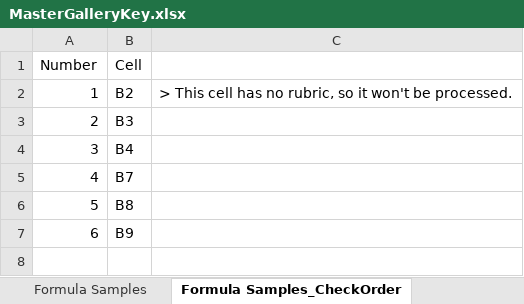
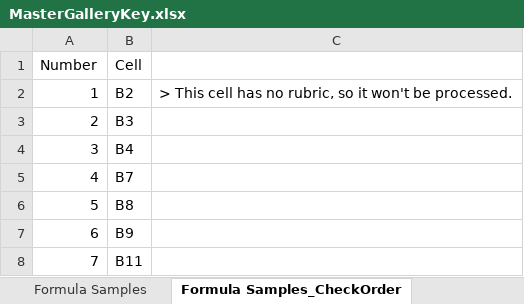
Before and after one commit to cmusv/pysheetgrader-core, an Excel workbook: sample_excel_files/MasterGalleryKey.xlsx, sheet Formula Samples_CheckOrder, drawn as a sheet; values as stored, in another font and other column widths than the file's, no borders; the diff names each change by its address in the sheet, - before the commit and + after, or states it on an @@ line.

Commit message:
Add Sum comparison to MasterGallery sheets

```diff
--- a/sample_excel_files/MasterGalleryKey.xlsx (sheet Formula Samples_CheckOrder)
+++ b/sample_excel_files/MasterGalleryKey.xlsx (sheet Formula Samples_CheckOrder)
+row 8: 7 | B11
```
Also changed, not shown: sheet Formula Samples, sample_excel_files/MasterGallerySubmission.xlsx.
